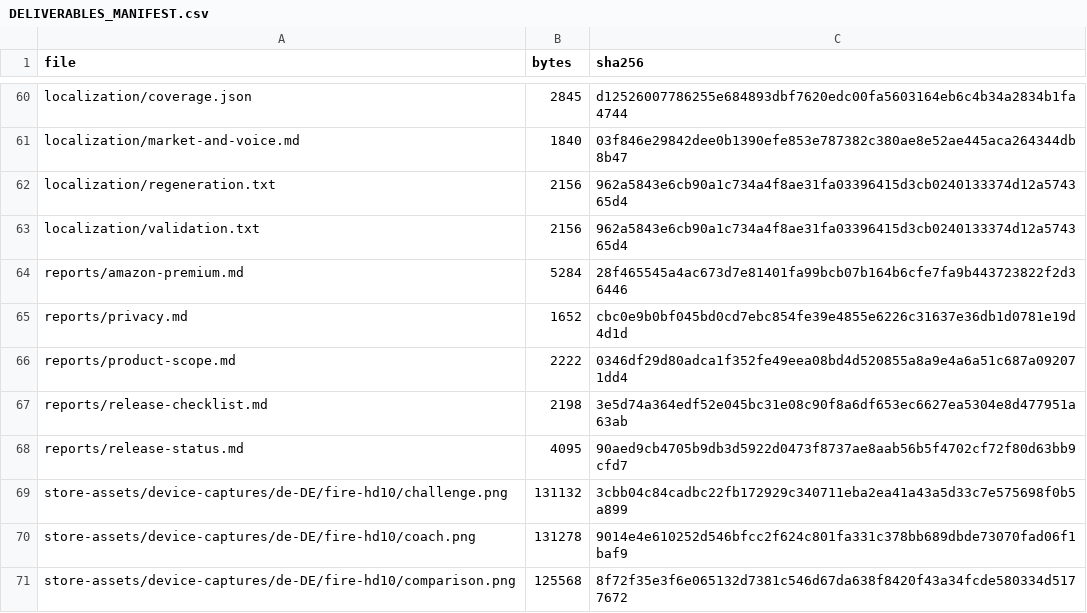
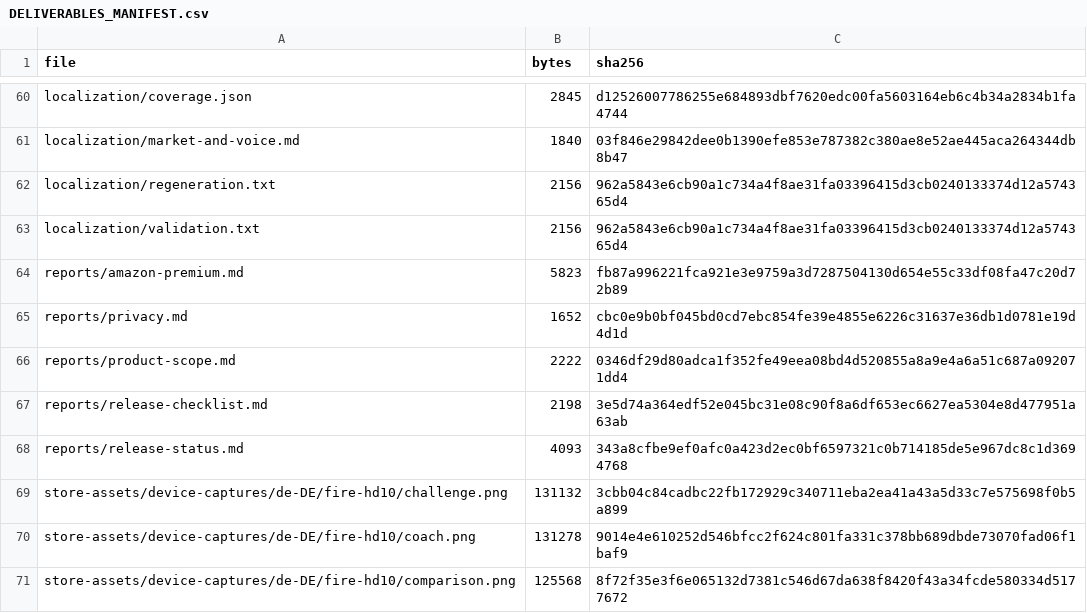
Before and after one commit to lanray07/SkillHando, a CSV file: deliverables/DELIVERABLES_MANIFEST.csv, drawn as a sheet; only a part is shown, gaps mark what is left out.

```diff
--- a/deliverables/DELIVERABLES_MANIFEST.csv
+++ b/deliverables/DELIVERABLES_MANIFEST.csv
@@ -63,3 +63,3 @@ localization/regeneration.txt,2156,962a5843e6cb90a1c734a4f8ae31fa03396415d3cb024
 localization/validation.txt,2156,962a5843e6cb90a1c734a4f8ae31fa03396415d3cb0240133374d12a574365d4
-reports/amazon-premium.md,5284,28f465545a4ac673d7e81401fa99bcb07b164b6cfe7fa9b443723822f2d36446
+reports/amazon-premium.md,5823,fb87a996221fca921e3e9759a3d7287504130d654e55c33df08fa47c20d72b89
 reports/privacy.md,1652,cbc0e9b0bf045bd0cd7ebc854fe39e4855e6226c31637e36db1d0781e19d4d1d
@@ -67,3 +67,3 @@ reports/product-scope.md,2222,0346df29d80adca1f352fe49eea08bd4d520855a8a9e4a6a51
 reports/release-checklist.md,2198,3e5d74a364edf52e045bc31e08c90f8a6df653ec6627ea5304e8d477951a63ab
-reports/release-status.md,4095,90aed9cb4705b9db3d5922d0473f8737ae8aab56b5f4702cf72f80d63bb9cfd7
+reports/release-status.md,4093,343a8cfbe9ef0afc0a423d2ec0bf6597321c0b714185de5e967dc8c1d3694768
 store-assets/device-captures/de-DE/fire-hd10/challenge.png,131132,3cbb04c84cadbc22fb172929c340711eba2ea41a43a5d33c7e575698f0b5a899
```
Also changed, not shown: 4 other files.
